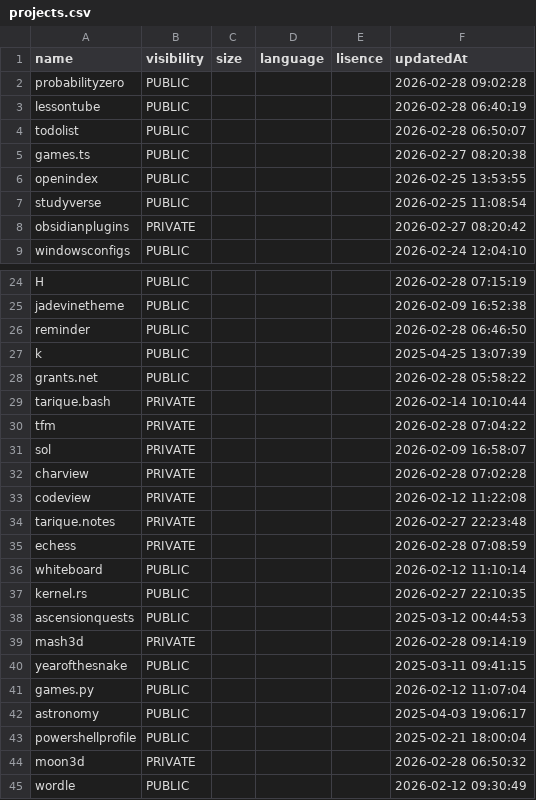
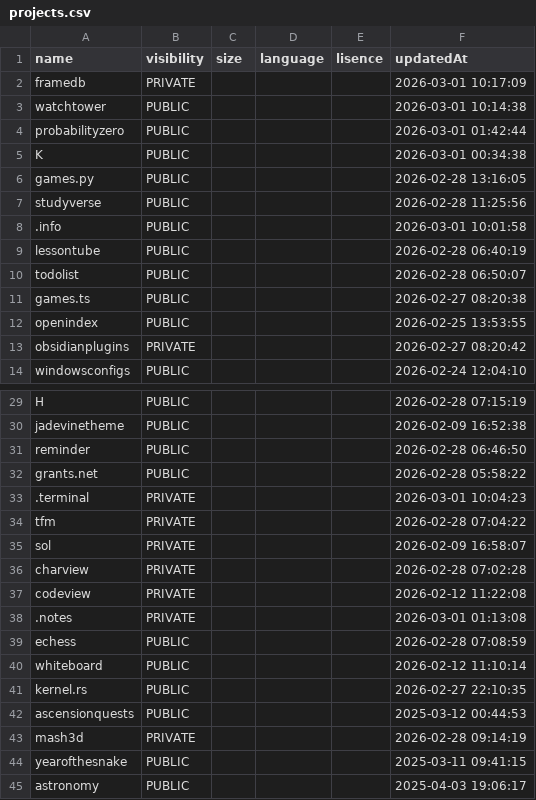
Before and after one commit to probabilityzero/probabilityzero, a CSV file: projects.csv, drawn as a sheet; only a part is shown, gaps mark what is left out; the shorter side is filled out with more unchanged rows; the diff covers the shown part only.

```diff
--- a/projects.csv
+++ b/projects.csv
@@ -1,3 +1,9 @@
 "name","visibility","size","language","lisence","updatedAt"
-"probabilityzero","PUBLIC",,,,"2026-02-28 09:02:28"
+"framedb","PRIVATE",,,,"2026-03-01 10:17:09"
+"watchtower","PUBLIC",,,,"2026-03-01 10:14:38"
+"probabilityzero","PUBLIC",,,,"2026-03-01 01:42:44"
+"K","PUBLIC",,,,"2026-03-01 00:34:38"
+"games.py","PUBLIC",,,,"2026-02-28 13:16:05"
+"studyverse","PUBLIC",,,,"2026-02-28 11:25:56"
+".info","PUBLIC",,,,"2026-03-01 10:01:58"
 "lessontube","PUBLIC",,,,"2026-02-28 06:40:19"
@@ -6,3 +12,2 @@
 "openindex","PUBLIC",,,,"2026-02-25 13:53:55"
-"studyverse","PUBLIC",,,,"2026-02-25 11:08:54"
 "obsidianplugins","PRIVATE",,,,"2026-02-27 08:20:42"
@@ -26,5 +31,4 @@
 "reminder","PUBLIC",,,,"2026-02-28 06:46:50"
-"k","PUBLIC",,,,"2025-04-25 13:07:39"
 "grants.net","PUBLIC",,,,"2026-02-28 05:58:22"
-"tarique.bash","PRIVATE",,,,"2026-02-14 10:10:44"
+".terminal","PRIVATE",,,,"2026-03-01 10:04:23"
 "tfm","PRIVATE",,,,"2026-02-28 07:04:22"
@@ -33,4 +37,4 @@
 "codeview","PRIVATE",,,,"2026-02-12 11:22:08"
-"tarique.notes","PRIVATE",,,,"2026-02-27 22:23:48"
-"echess","PRIVATE",,,,"2026-02-28 07:08:59"
+".notes","PRIVATE",,,,"2026-03-01 01:13:08"
+"echess","PUBLIC",,,,"2026-02-28 07:08:59"
 "whiteboard","PUBLIC",,,,"2026-02-12 11:10:14"
@@ -40,3 +44,2 @@
 "yearofthesnake","PUBLIC",,,,"2025-03-11 09:41:15"
-"games.py","PUBLIC",,,,"2026-02-12 11:07:04"
 "astronomy","PUBLIC",,,,"2025-04-03 19:06:17"
```
Also changed, not shown: 2 edited cells elsewhere in this file, 2 other files.
